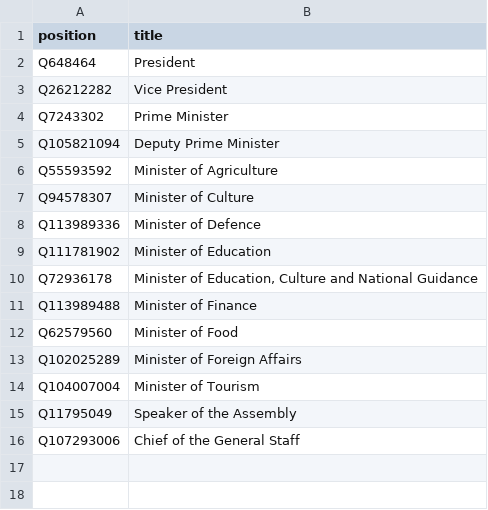
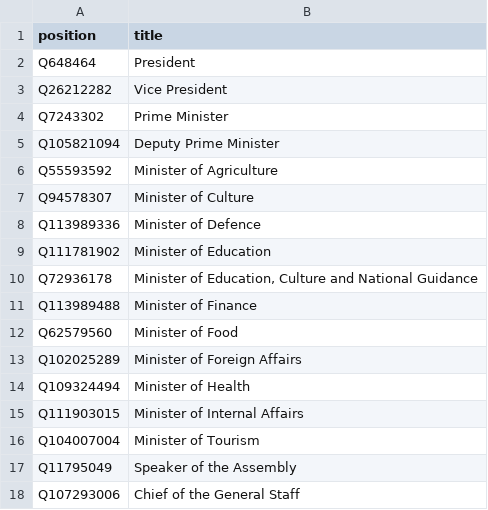
Before and after one commit to every-politician-scrapers/syria, a CSV file: wikidata/wanted-positions.csv, drawn as a sheet.

```diff
--- a/wikidata/wanted-positions.csv
+++ b/wikidata/wanted-positions.csv
@@ -13,2 +13,4 @@ Q62579560,Minister of Food
 Q102025289,Minister of Foreign Affairs
+Q109324494,Minister of Health
+Q111903015,Minister of Internal Affairs
 Q104007004,Minister of Tourism
```
Also changed, not shown: wikidata/xtra-positions.csv.
